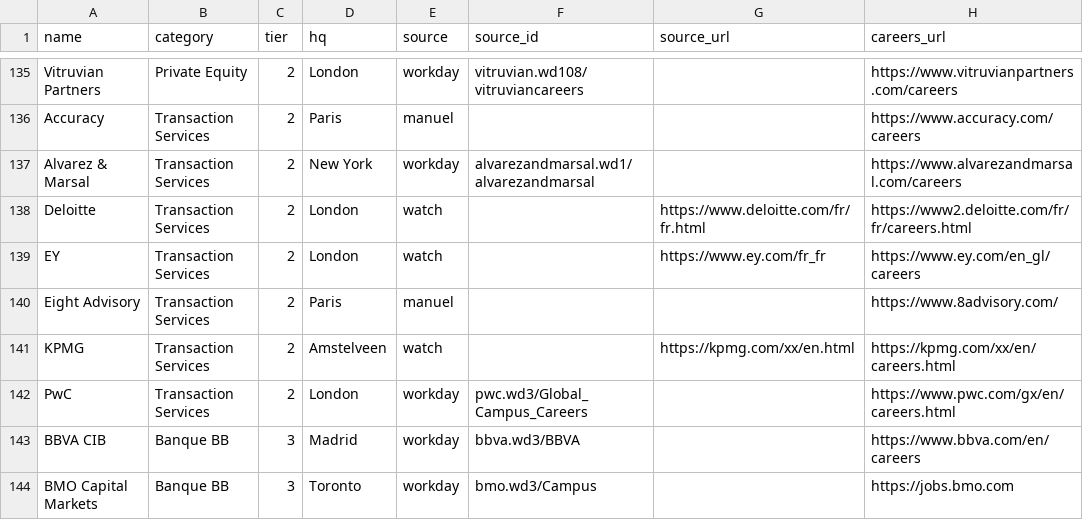
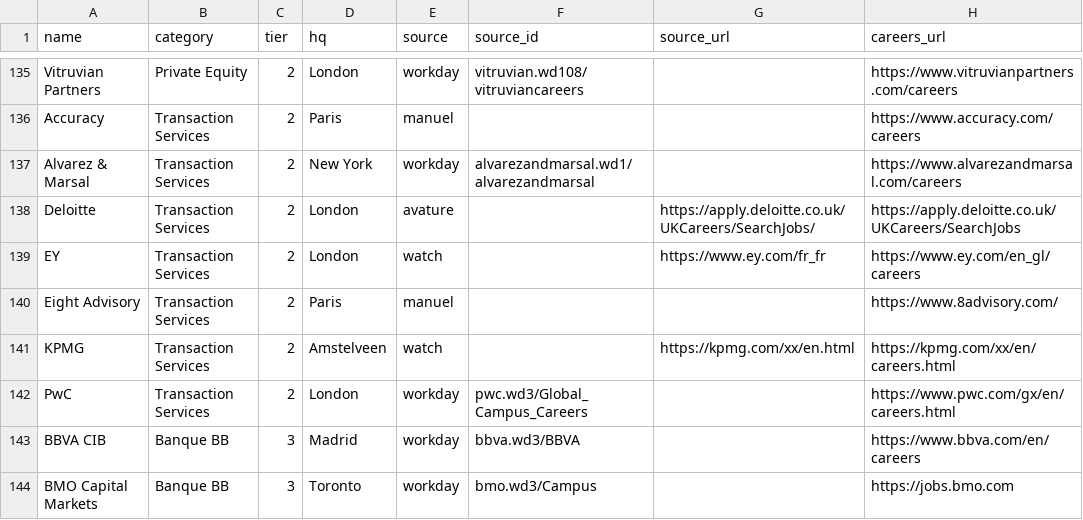
Before and after one commit to lolipopsing/lolipop, a CSV file: companies.csv, drawn as a sheet; only a part is shown, gaps mark what is left out.

```diff
--- a/companies.csv
+++ b/companies.csv
@@ -137,3 +137,3 @@ Accuracy,Transaction Services,2,Paris,manuel,,,https://www.accuracy.com/careers
 Alvarez & Marsal,Transaction Services,2,New York,workday,alvarezandmarsal.wd1/alvarezandmarsal,,https://www.alvarezandmarsal.com/careers
-Deloitte,Transaction Services,2,London,watch,,https://www.deloitte.com/fr/fr.html,https://www2.deloitte.com/fr/fr/careers.html
+Deloitte,Transaction Services,2,London,avature,,https://apply.deloitte.co.uk/UKCareers/SearchJobs/,https://apply.deloitte.co.uk/UKCareers/SearchJobs
 EY,Transaction Services,2,London,watch,,https://www.ey.com/fr_fr,https://www.ey.com/en_gl/careers
```
Also changed, not shown: 1 other file.
